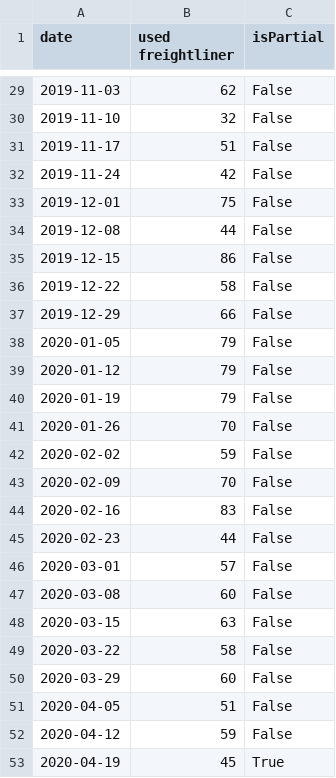
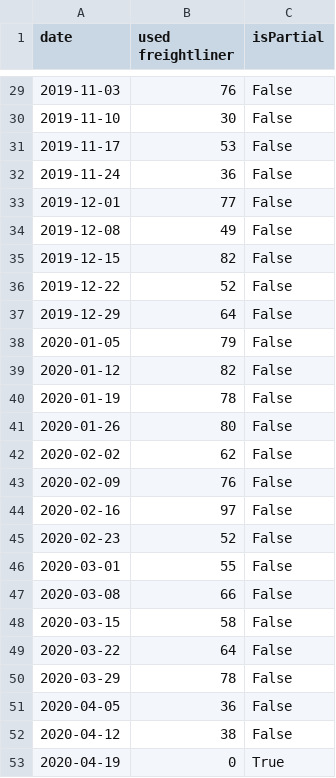
Before and after one commit to eth212/QMIND, a CSV file: WFAppNB/dashboard/static/dashboard/csv/PytrendsTerm1Interest.csv, drawn as a sheet; only a part is shown, gaps mark what is left out; the diff covers the shown part only.

```diff
--- a/WFAppNB/dashboard/static/dashboard/csv/PytrendsTerm1Interest.csv
+++ b/WFAppNB/dashboard/static/dashboard/csv/PytrendsTerm1Interest.csv
@@ -29,25 +29,25 @@ date,used freightliner,isPartial
-2019-11-03,62,False
-2019-11-10,32,False
-2019-11-17,51,False
-2019-11-24,42,False
-2019-12-01,75,False
-2019-12-08,44,False
-2019-12-15,86,False
-2019-12-22,58,False
-2019-12-29,66,False
+2019-11-03,76,False
+2019-11-10,30,False
+2019-11-17,53,False
+2019-11-24,36,False
+2019-12-01,77,False
+2019-12-08,49,False
+2019-12-15,82,False
+2019-12-22,52,False
+2019-12-29,64,False
 2020-01-05,79,False
-2020-01-12,79,False
-2020-01-19,79,False
-2020-01-26,70,False
-2020-02-02,59,False
-2020-02-09,70,False
-2020-02-16,83,False
-2020-02-23,44,False
-2020-03-01,57,False
-2020-03-08,60,False
-2020-03-15,63,False
-2020-03-22,58,False
-2020-03-29,60,False
-2020-04-05,51,False
-2020-04-12,59,False
-2020-04-19,45,True
+2020-01-12,82,False
+2020-01-19,78,False
+2020-01-26,80,False
+2020-02-02,62,False
+2020-02-09,76,False
+2020-02-16,97,False
+2020-02-23,52,False
+2020-03-01,55,False
+2020-03-08,66,False
+2020-03-15,58,False
+2020-03-22,64,False
+2020-03-29,78,False
+2020-04-05,36,False
+2020-04-12,38,False
+2020-04-19,0,True
```
Also changed, not shown: 27 edited cells elsewhere in this file, WFAppNB/dashboard/static/dashboard/csv/PytrendsTerm1.csv, 7 other files.
